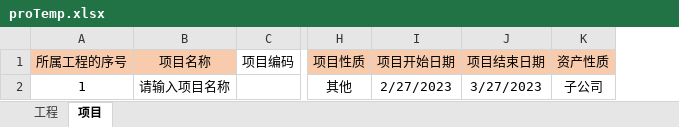
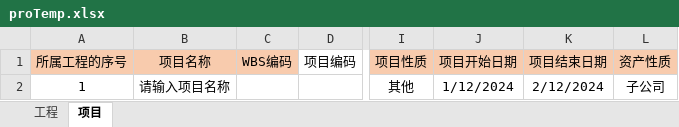
Before and after one commit to lcy1993-git/Cyg.Manage.Web, an Excel workbook: public/template/proTemp.xlsx, sheet 项目, drawn as a sheet; only a part is shown, gaps mark what is left out; values as stored, in another font and other column widths than the file's, no borders; addresses are those after the commit; the diff names each change by its address in the sheet, - before the commit and + after, or states it on an @@ line.

```diff
--- a/public/template/proTemp.xlsx (sheet 项目)
+++ b/public/template/proTemp.xlsx (sheet 项目)
+column C (WBS编码), empty
-J2 (项目开始日期): 2/27/2023
+J2 (项目开始日期): 1/12/2024
-K2 (项目结束日期): 3/27/2023
+K2 (项目结束日期): 2/12/2024
```
Also changed, not shown: sheet 工程, 4 other files.
